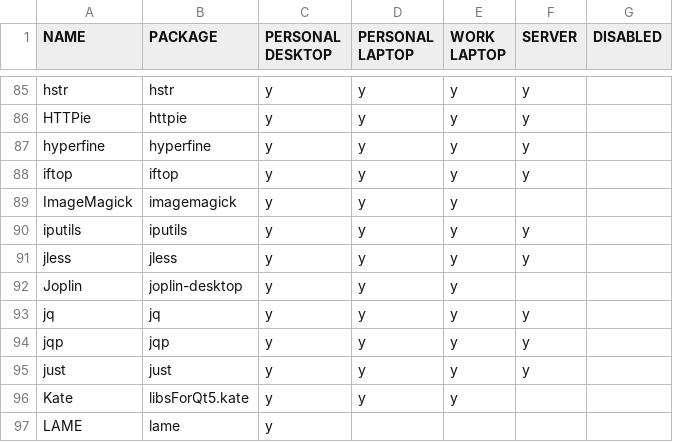
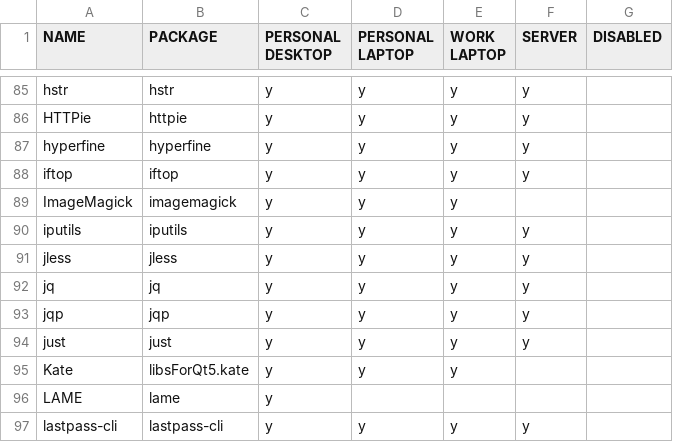
Before and after one commit to rvenutolo/packages, a CSV file: nixpkgs.csv, drawn as a sheet; only a part is shown, gaps mark what is left out; the shorter side is filled out with more unchanged rows.

Commit message:
remove joplin

```diff
--- a/nixpkgs.csv
+++ b/nixpkgs.csv
@@ -91,3 +91,2 @@ iputils,iputils,y,y,y,y,
 jless,jless,y,y,y,y,
-Joplin,joplin-desktop,y,y,y,,
 jq,jq,y,y,y,y,
```
